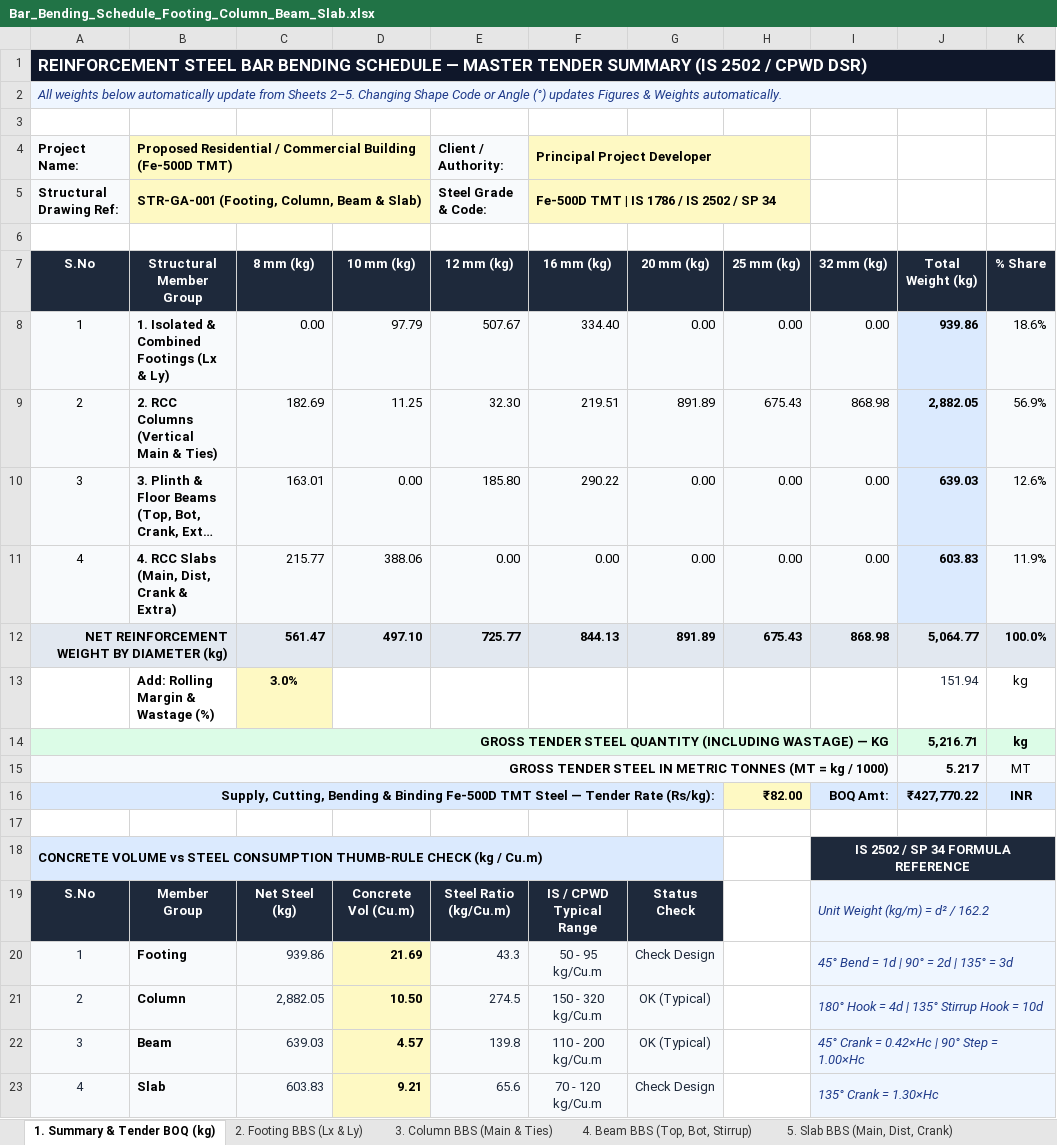
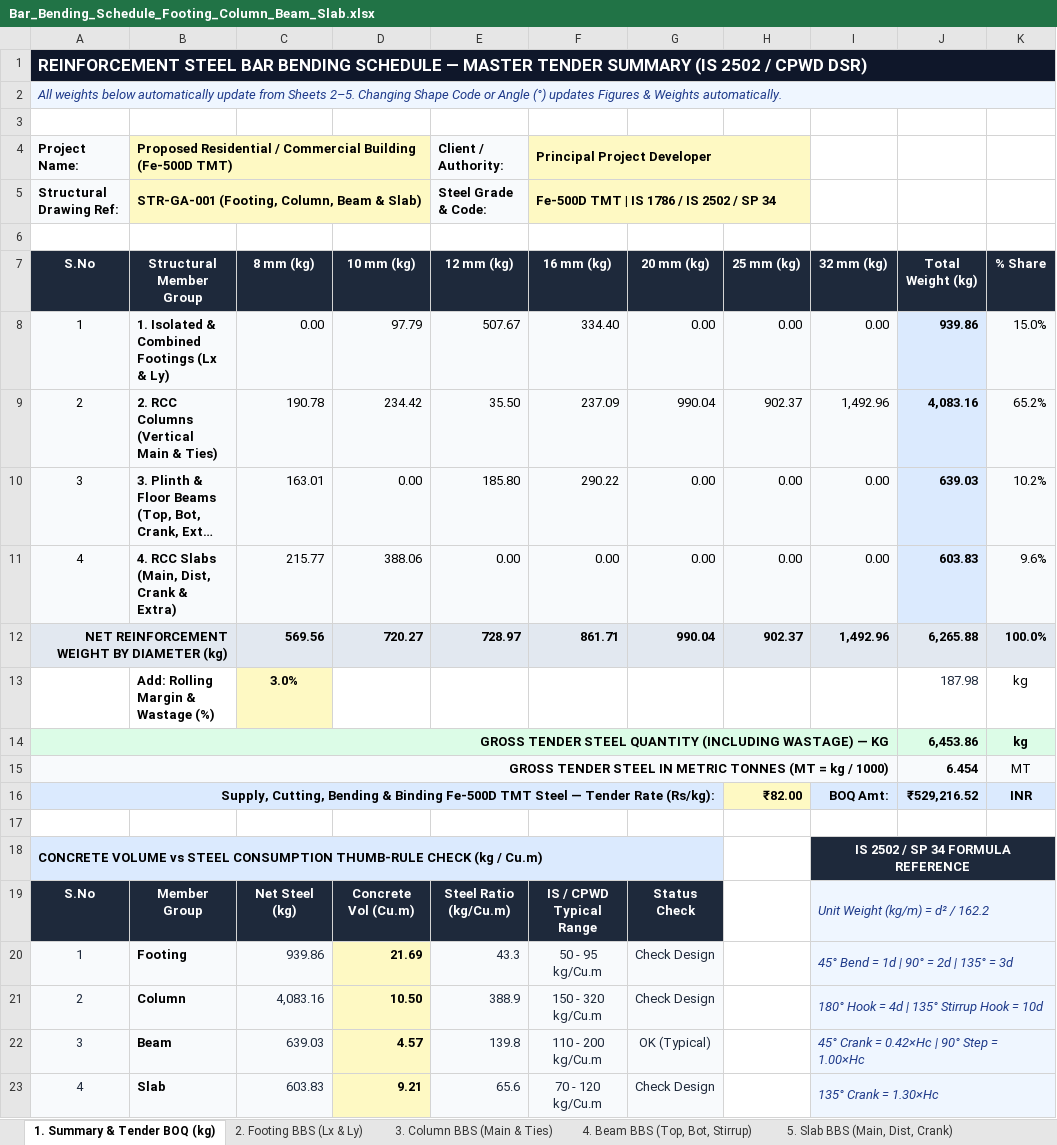
Before and after one commit to ragegokul75-a11y/Auto-BOQ2D, an Excel workbook: Bar_Bending_Schedule_Footing_Column_Beam_Slab.xlsx, sheet 1. Summary & Tender BOQ (kg), drawn as a sheet; long unchanged cells end in …; values as stored, in another font and other column widths than the file's, no borders; removed rows and columns are numbered as before the commit, all else as after; the diff names each change by its address in the sheet, - before the commit and + after, or states it on an @@ line.

Commit message:
Implement full Zone A (Foundation/Neck) -> Zone B (IS 13920 Floors) -> Zone C (Terrace/Parapet) vertical stack in Column BBS

```diff
--- a/Bar_Bending_Schedule_Footing_Column_Beam_Slab.xlsx (sheet 1. Summary & Tender BOQ (kg))
+++ b/Bar_Bending_Schedule_Footing_Column_Beam_Slab.xlsx (sheet 1. Summary & Tender BOQ (kg))
-K8 (% Share): 18.6%
+K8 (% Share): 15.0%
-row 9: 2 | 2. RCC Columns (Vertical Main & Ties) | 182.69 | 11.25 | 32.30 | 219.51 | 891.89 | 675.43 | 868.98 | 2,882.05 | 56.9%
+row 9: 2 | 2. RCC Columns (Vertical Main & Ties) | 190.78 | 234.42 | 35.50 | 237.09 | 990.04 | 902.37 | 1,492.96 | 4,083.16 | 65.2%
-K10 (% Share): 12.6%
+K10 (% Share): 10.2%
-K11 (% Share): 11.9%
+K11 (% Share): 9.6%
-row 12: NET REINFORCEMENT WEIGHT BY DIAMETER (kg) |  | 561.47 | 497.10 | 725.77 | 844.13 | 891.89 | 675.43 | 868.98 | 5,064.77 | 100.0%
+row 12: NET REINFORCEMENT WEIGHT BY DIAMETER (kg) |  | 569.56 | 720.27 | 728.97 | 861.71 | 990.04 | 902.37 | 1,492.96 | 6,265.88 | 100.0%
-J13 (Total Weight (kg)): 151.94
+J13 (Total Weight (kg)): 187.98
-J14 (Total Weight (kg)): 5,216.71
+J14 (Total Weight (kg)): 6,453.86
-J15 (Total Weight (kg)): 5.217
+J15 (Total Weight (kg)): 6.454
-J16 (Total Weight (kg)): ₹427,770.22
+J16 (Total Weight (kg)): ₹529,216.52
-C21 (8 mm (kg)): 2,882.05
+C21 (8 mm (kg)): 4,083.16
-E21 (12 mm (kg)): 274.5
+E21 (12 mm (kg)): 388.9
-G21 (20 mm (kg)): OK (Typical)
+G21 (20 mm (kg)): Check Design
```
Also changed, not shown: sheet 3. Column BBS (Main & Ties), formulas that keep their value, charts or pictures, exports/Bar_Bending_Schedule_Footing_Column_Beam_Slab.xlsx, 3 other files.
